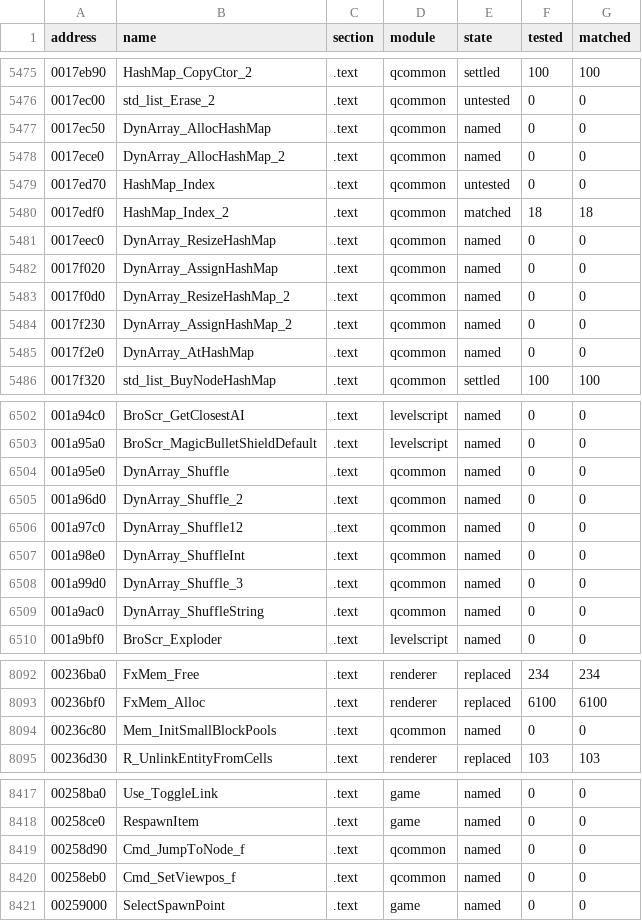
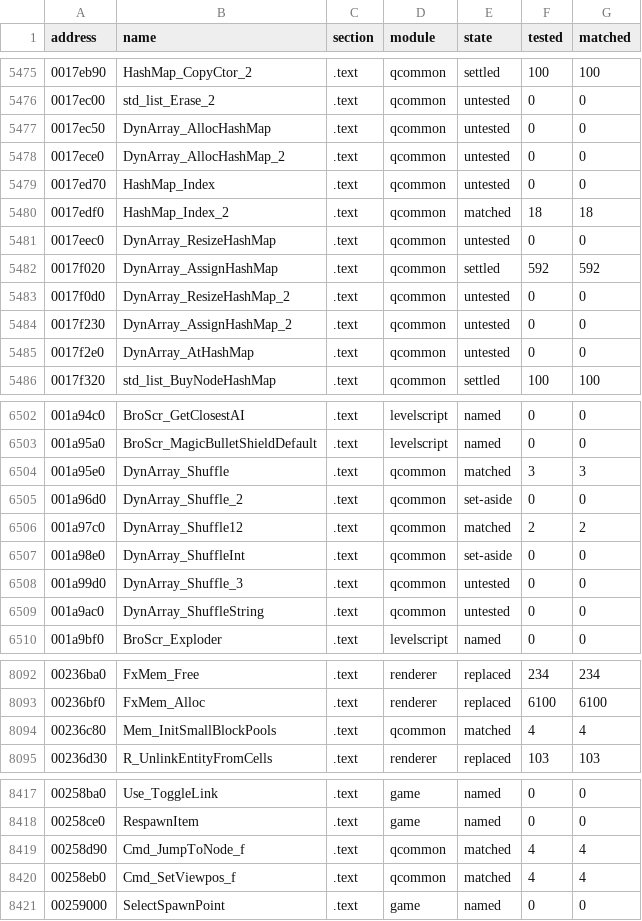
Before and after one commit to SmokeDoggy044/CoD2-BRO-Decomp, a CSV file: tools/data/progress.csv, drawn as a sheet; only a part is shown, gaps mark what is left out; the diff covers the shown part only.

```diff
--- a/tools/data/progress.csv
+++ b/tools/data/progress.csv
@@ -5476,11 +5476,11 @@ address,name,section,module,state,tested,matched
 0017ec00,std_list_Erase_2,.text,qcommon,untested,0,0
-0017ec50,DynArray_AllocHashMap,.text,qcommon,named,0,0
-0017ece0,DynArray_AllocHashMap_2,.text,qcommon,named,0,0
+0017ec50,DynArray_AllocHashMap,.text,qcommon,untested,0,0
+0017ece0,DynArray_AllocHashMap_2,.text,qcommon,untested,0,0
 0017ed70,HashMap_Index,.text,qcommon,untested,0,0
 0017edf0,HashMap_Index_2,.text,qcommon,matched,18,18
-0017eec0,DynArray_ResizeHashMap,.text,qcommon,named,0,0
-0017f020,DynArray_AssignHashMap,.text,qcommon,named,0,0
-0017f0d0,DynArray_ResizeHashMap_2,.text,qcommon,named,0,0
-0017f230,DynArray_AssignHashMap_2,.text,qcommon,named,0,0
-0017f2e0,DynArray_AtHashMap,.text,qcommon,named,0,0
+0017eec0,DynArray_ResizeHashMap,.text,qcommon,untested,0,0
+0017f020,DynArray_AssignHashMap,.text,qcommon,settled,592,592
+0017f0d0,DynArray_ResizeHashMap_2,.text,qcommon,untested,0,0
+0017f230,DynArray_AssignHashMap_2,.text,qcommon,untested,0,0
+0017f2e0,DynArray_AtHashMap,.text,qcommon,untested,0,0
 0017f320,std_list_BuyNodeHashMap,.text,qcommon,settled,100,100
@@ -6503,8 +6503,8 @@ address,name,section,module,state,tested,matched
 001a95a0,BroScr_MagicBulletShieldDefault,.text,levelscript,named,0,0
-001a95e0,DynArray_Shuffle,.text,qcommon,named,0,0
-001a96d0,DynArray_Shuffle_2,.text,qcommon,named,0,0
-001a97c0,DynArray_Shuffle12,.text,qcommon,named,0,0
-001a98e0,DynArray_ShuffleInt,.text,qcommon,named,0,0
-001a99d0,DynArray_Shuffle_3,.text,qcommon,named,0,0
-001a9ac0,DynArray_ShuffleString,.text,qcommon,named,0,0
+001a95e0,DynArray_Shuffle,.text,qcommon,matched,3,3
+001a96d0,DynArray_Shuffle_2,.text,qcommon,set-aside,0,0
+001a97c0,DynArray_Shuffle12,.text,qcommon,matched,2,2
+001a98e0,DynArray_ShuffleInt,.text,qcommon,set-aside,0,0
+001a99d0,DynArray_Shuffle_3,.text,qcommon,untested,0,0
+001a9ac0,DynArray_ShuffleString,.text,qcommon,untested,0,0
 001a9bf0,BroScr_Exploder,.text,levelscript,named,0,0
@@ -8093,3 +8093,3 @@ address,name,section,module,state,tested,matched
 00236bf0,FxMem_Alloc,.text,renderer,replaced,6100,6100
-00236c80,Mem_InitSmallBlockPools,.text,qcommon,named,0,0
+00236c80,Mem_InitSmallBlockPools,.text,qcommon,matched,4,4
 00236d30,R_UnlinkEntityFromCells,.text,renderer,replaced,103,103
@@ -8418,4 +8418,4 @@ address,name,section,module,state,tested,matched
 00258ce0,RespawnItem,.text,game,named,0,0
-00258d90,Cmd_JumpToNode_f,.text,qcommon,named,0,0
-00258eb0,Cmd_SetViewpos_f,.text,qcommon,named,0,0
+00258d90,Cmd_JumpToNode_f,.text,qcommon,matched,4,4
+00258eb0,Cmd_SetViewpos_f,.text,qcommon,matched,4,4
 00259000,SelectSpawnPoint,.text,game,named,0,0
```
Also changed, not shown: 49 edited cells elsewhere in this file, 1 other file.
